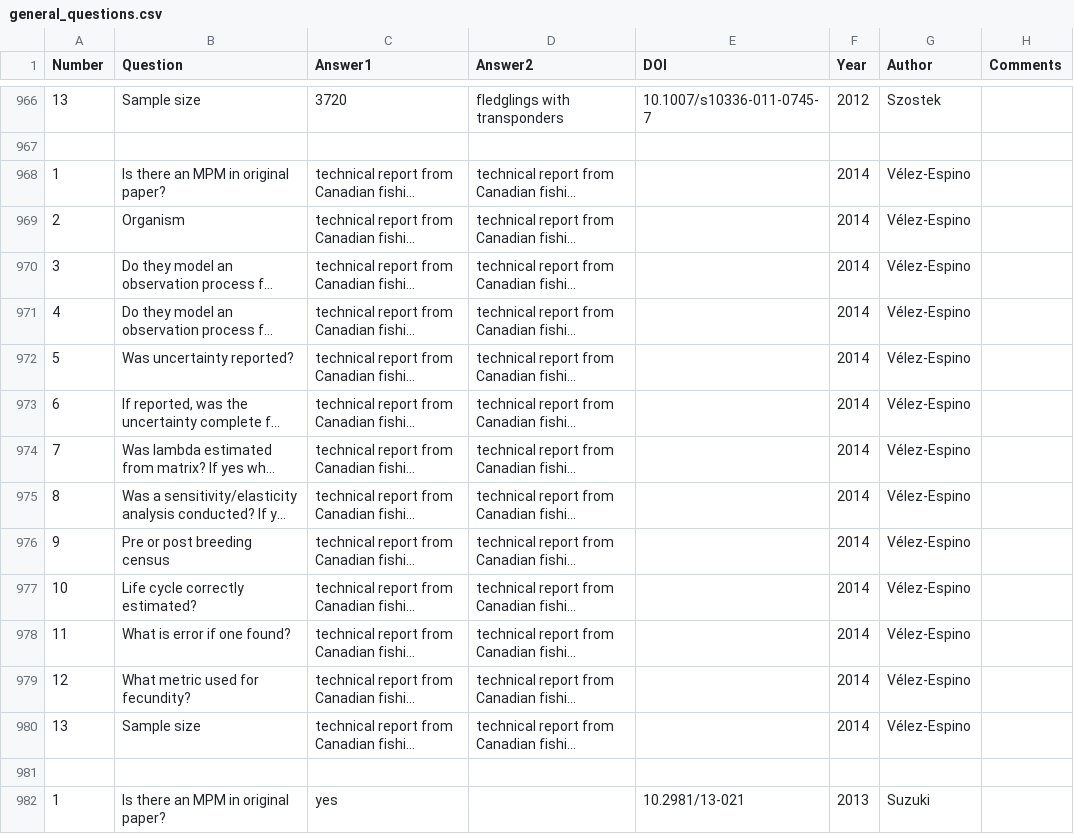
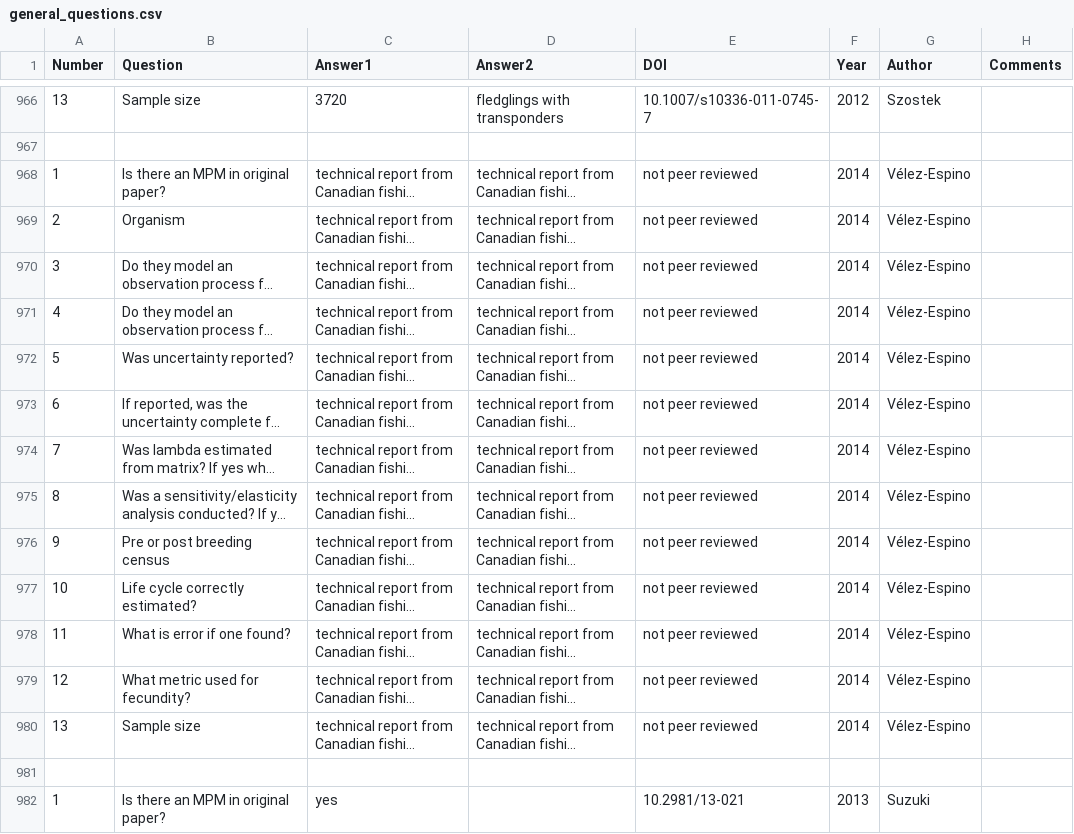
Before and after one commit to emilygsimmonds/parameter_uncertainty, a CSV file: Data files/general_questions.csv, drawn as a sheet; only a part is shown, gaps mark what is left out; long unchanged cells end in …; the diff covers the shown part only; the diff names each change by its address in the sheet, - before the commit and + after, or states it on an @@ line.

```diff
--- a/Data files/general_questions.csv
+++ b/Data files/general_questions.csv
-E968:E980 (DOI): (empty)
+E968:E980 (DOI): not peer reviewed
```
Also changed, not shown: 14 removed rows and 26 edited cells elsewhere in this file, 49 other files.
